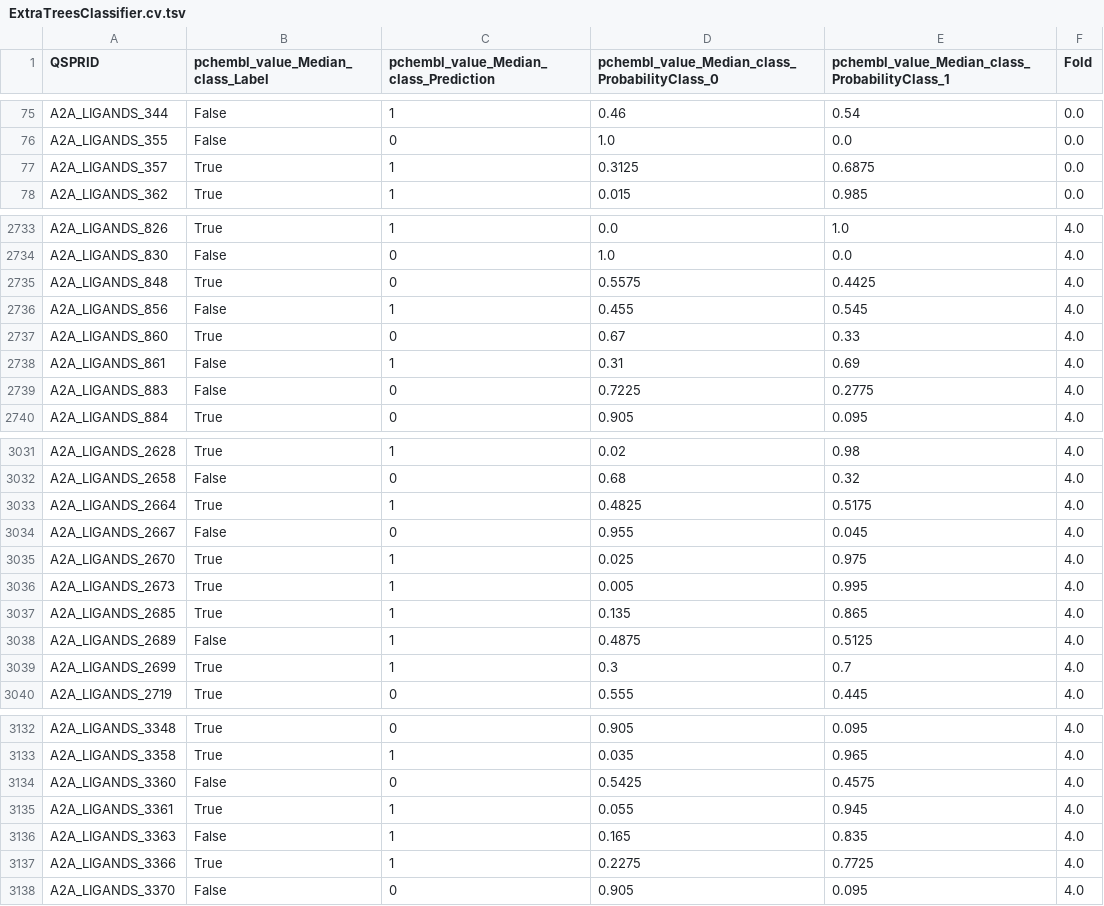
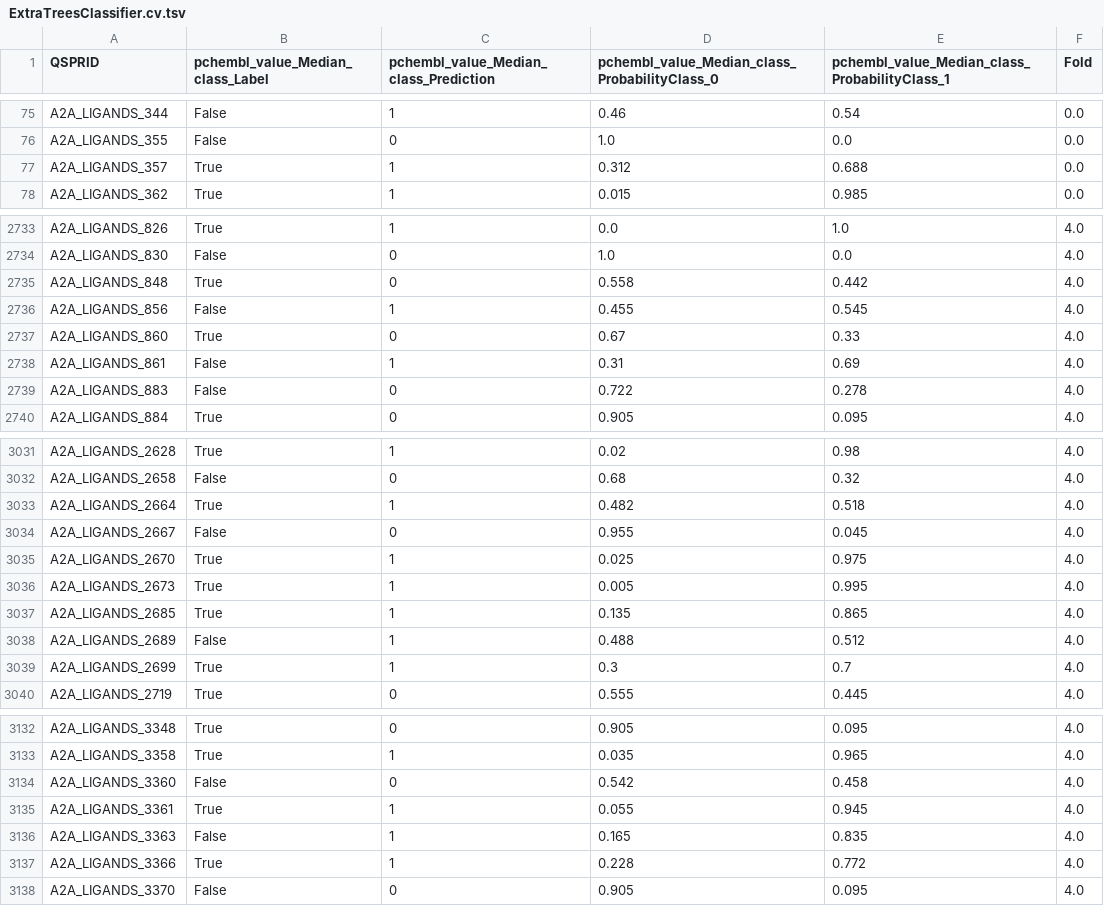
Before and after one commit to CDDLeiden/QSPRpred, a TSV file: tutorial/expected/ExtraTreesClassifier/ExtraTreesClassifier.cv.tsv, drawn as a sheet; only a part is shown, gaps mark what is left out; the diff covers the shown part only.

```diff
--- a/tutorial/expected/ExtraTreesClassifier/ExtraTreesClassifier.cv.tsv
+++ b/tutorial/expected/ExtraTreesClassifier/ExtraTreesClassifier.cv.tsv
@@ -76,3 +76,3 @@ A2A_LIGANDS_344	False	1	0.46	0.54	0.0
 A2A_LIGANDS_355	False	0	1.0	0.0	0.0
-A2A_LIGANDS_357	True	1	0.3125	0.6875	0.0
+A2A_LIGANDS_357	True	1	0.312	0.688	0.0
 A2A_LIGANDS_362	True	1	0.015	0.985	0.0
@@ -2734,3 +2734,3 @@ A2A_LIGANDS_826	True	1	0.0	1.0	4.0
 A2A_LIGANDS_830	False	0	1.0	0.0	4.0
-A2A_LIGANDS_848	True	0	0.5575	0.4425	4.0
+A2A_LIGANDS_848	True	0	0.558	0.442	4.0
 A2A_LIGANDS_856	False	1	0.455	0.545	4.0
@@ -2738,3 +2738,3 @@ A2A_LIGANDS_860	True	0	0.67	0.33	4.0
 A2A_LIGANDS_861	False	1	0.31	0.69	4.0
-A2A_LIGANDS_883	False	0	0.7225	0.2775	4.0
+A2A_LIGANDS_883	False	0	0.722	0.278	4.0
 A2A_LIGANDS_884	True	0	0.905	0.095	4.0
@@ -3032,3 +3032,3 @@ A2A_LIGANDS_2628	True	1	0.02	0.98	4.0
 A2A_LIGANDS_2658	False	0	0.68	0.32	4.0
-A2A_LIGANDS_2664	True	1	0.4825	0.5175	4.0
+A2A_LIGANDS_2664	True	1	0.482	0.518	4.0
 A2A_LIGANDS_2667	False	0	0.955	0.045	4.0
@@ -3037,3 +3037,3 @@ A2A_LIGANDS_2673	True	1	0.005	0.995	4.0
 A2A_LIGANDS_2685	True	1	0.135	0.865	4.0
-A2A_LIGANDS_2689	False	1	0.4875	0.5125	4.0
+A2A_LIGANDS_2689	False	1	0.488	0.512	4.0
 A2A_LIGANDS_2699	True	1	0.3	0.7	4.0
@@ -3133,6 +3133,6 @@ A2A_LIGANDS_3348	True	0	0.905	0.095	4.0
 A2A_LIGANDS_3358	True	1	0.035	0.965	4.0
-A2A_LIGANDS_3360	False	0	0.5425	0.4575	4.0
+A2A_LIGANDS_3360	False	0	0.542	0.458	4.0
 A2A_LIGANDS_3361	True	1	0.055	0.945	4.0
 A2A_LIGANDS_3363	False	1	0.165	0.835	4.0
-A2A_LIGANDS_3366	True	1	0.2275	0.7725	4.0
+A2A_LIGANDS_3366	True	1	0.228	0.772	4.0
 A2A_LIGANDS_3370	False	0	0.905	0.095	4.0
```
Also changed, not shown: 110 edited cells elsewhere in this file, tutorial/expected/ExtraTreesClassifier/ExtraTreesClassifier.ind.tsv, tutorial/expected/PLS_REG/PLS_REG.ind.tsv, 7 other files.
